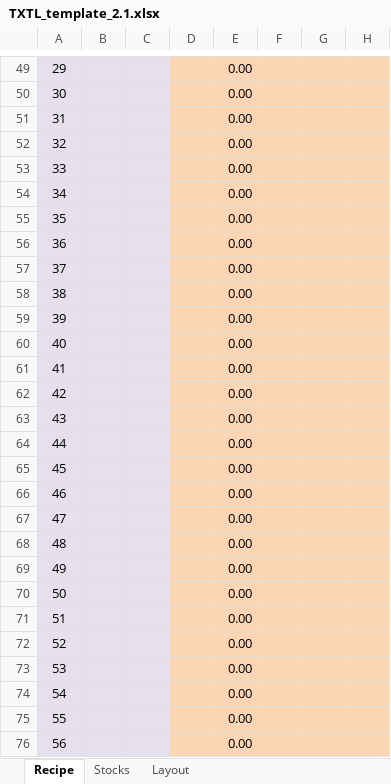
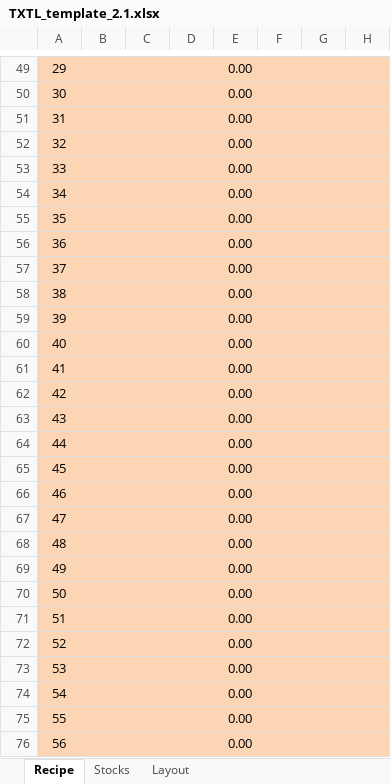
Before and after one commit to sclamons/murraylab_tools, an Excel workbook: TXTL_template_2.1.xlsx, sheet Recipe, drawn as a sheet; only a part is shown, gaps mark what is left out; values as stored, in another font and other column widths than the file's, no borders; conditional formats not drawn; the diff covers the shown part only; the diff names each change by its address in the sheet, - before the commit and + after, or states it on an @@ line.

```diff
--- a/TXTL_template_2.1.xlsx (sheet Recipe)
+++ b/TXTL_template_2.1.xlsx (sheet Recipe)
-A49:C76 fill: #E6E0EC
+A49:C76 fill: #FCD5B5
```
Also changed, not shown: 54 edited cells and cell formats elsewhere in this sheet, formulas that keep their value, 3 other files.
